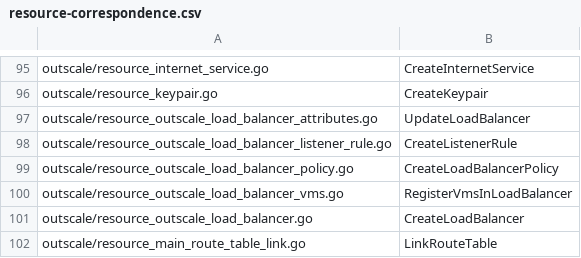
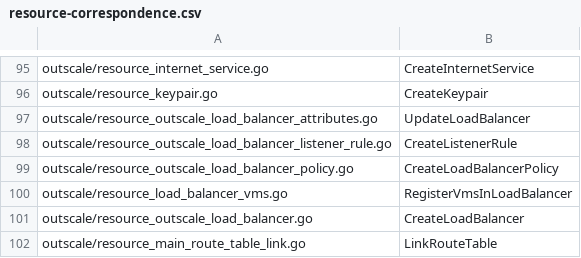
Before and after one commit to outscale/terraform-provider-outscale-doc-components, a CSV file: Content/resource-correspondence.csv, drawn as a sheet; only a part is shown, gaps mark what is left out.

Commit message:
[DOC-4665] Rename terraform lbu_backend_vms resource

```diff
--- a/Content/resource-correspondence.csv
+++ b/Content/resource-correspondence.csv
@@ -99,3 +99,3 @@
  outscale/resource_outscale_load_balancer_policy.go, CreateLoadBalancerPolicy
- outscale/resource_outscale_load_balancer_vms.go, RegisterVmsInLoadBalancer
+ outscale/resource_load_balancer_vms.go, RegisterVmsInLoadBalancer
  outscale/resource_outscale_load_balancer.go, CreateLoadBalancer
```
